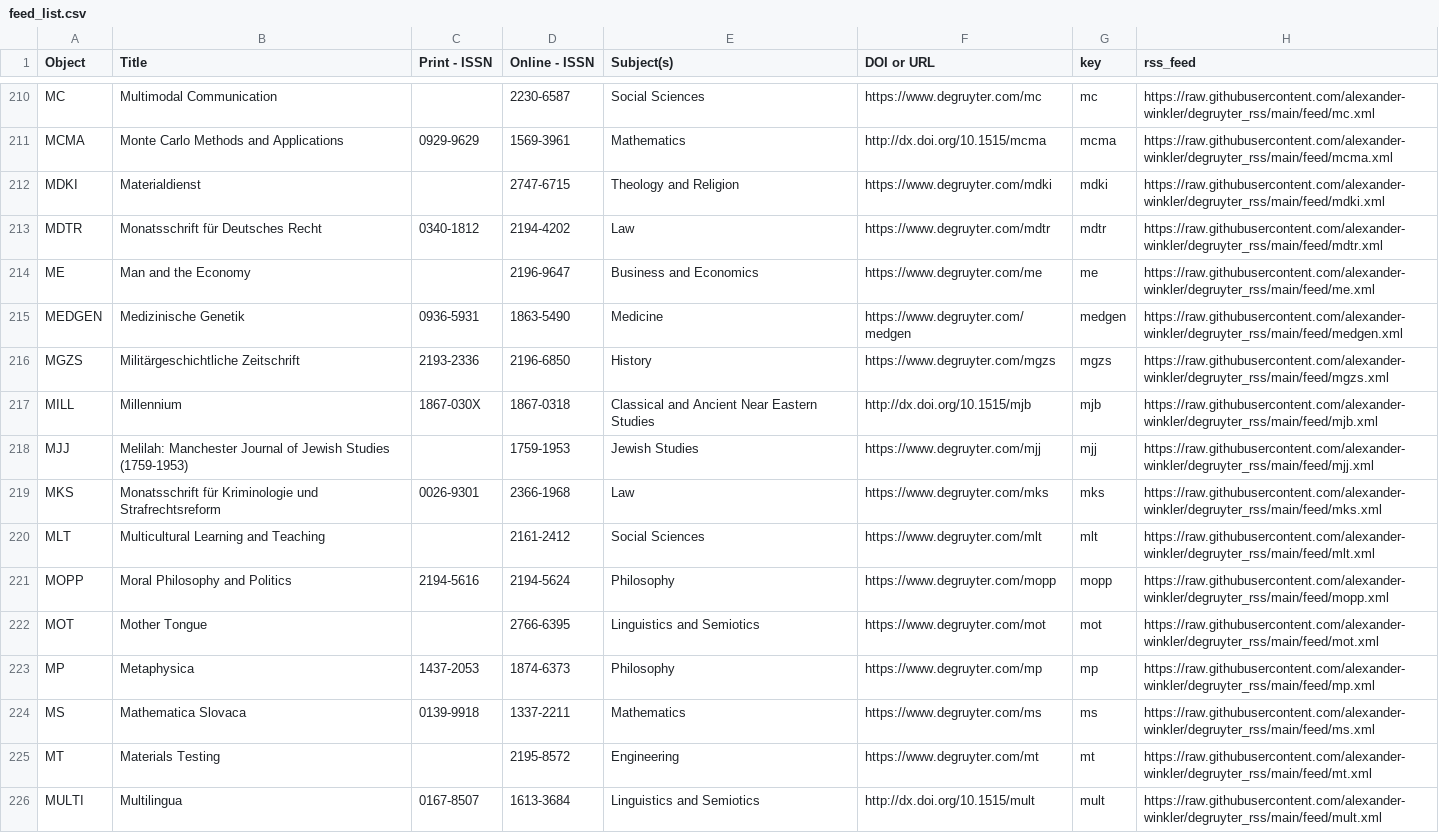
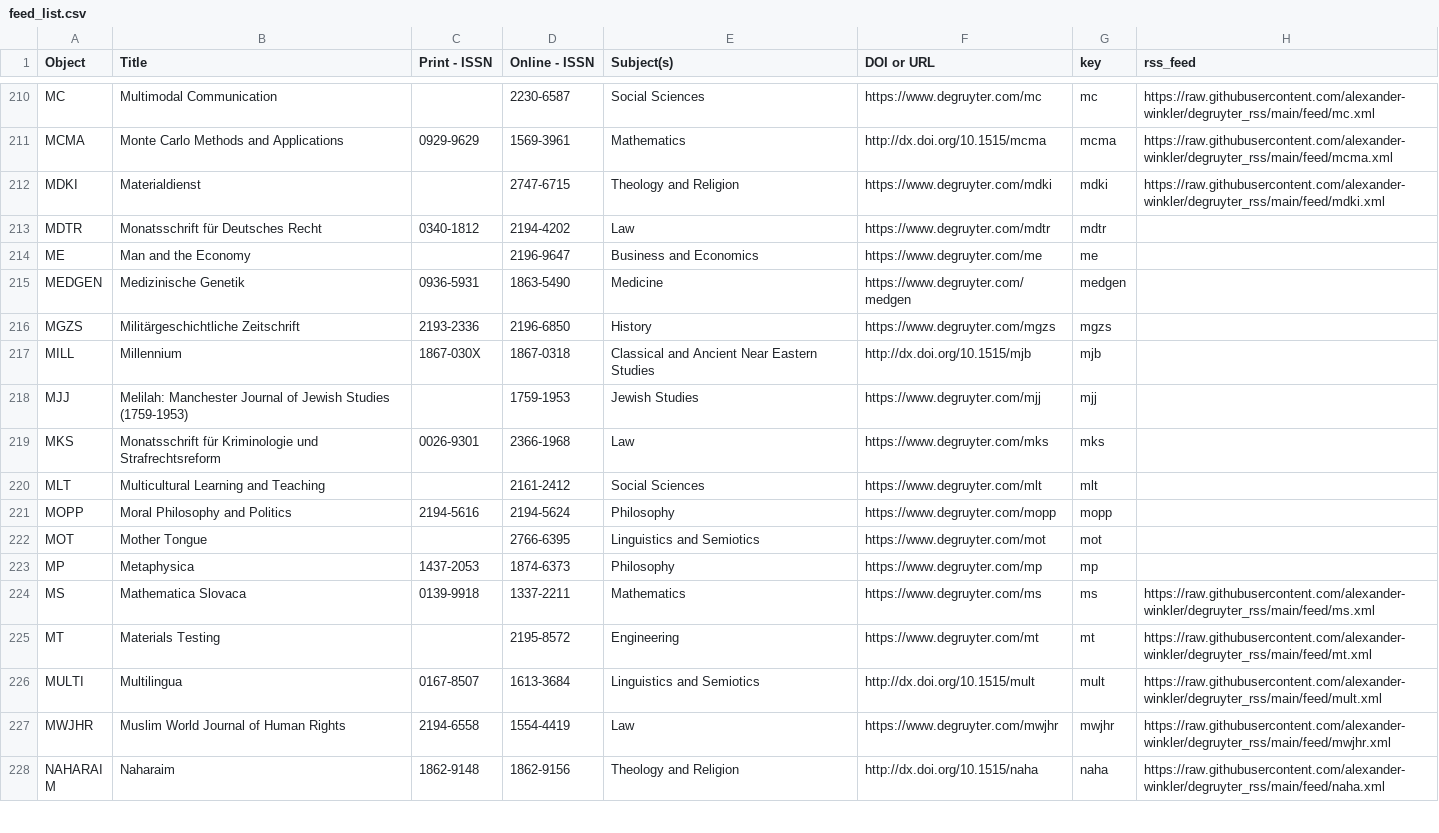
Before and after one commit to alexander-winkler/degruyter_rss, a CSV file: feed_list.csv, drawn as a sheet; only a part is shown, gaps mark what is left out; the shorter side is filled out with more unchanged rows.

```diff
--- a/feed_list.csv
+++ b/feed_list.csv
@@ -212,13 +212,13 @@ MCMA,Monte Carlo Methods and Applications,0929-9629,1569-3961,Mathematics,http:/
 MDKI,Materialdienst,,2747-6715,Theology and Religion,https://www.degruyter.com/mdki,mdki,https://raw.githubusercontent.com/alexander-winkler/degruyter_rss/main/feed/mdki.xml
-MDTR,Monatsschrift für Deutsches Recht,0340-1812,2194-4202,Law ,https://www.degruyter.com/mdtr,mdtr,https://raw.githubusercontent.com/alexander-winkler/degruyter_rss/main/feed/mdtr.xml
-ME,Man and the Economy,,2196-9647,Business and Economics,https://www.degruyter.com/me,me,https://raw.githubusercontent.com/alexander-winkler/degruyter_rss/main/feed/me.xml
-MEDGEN,Medizinische Genetik,0936-5931,1863-5490,Medicine,https://www.degruyter.com/medgen,medgen,https://raw.githubusercontent.com/alexander-winkler/degruyter_rss/main/feed/medgen.xml
-MGZS,Militärgeschichtliche Zeitschrift,2193-2336,2196-6850,History,https://www.degruyter.com/mgzs,mgzs,https://raw.githubusercontent.com/alexander-winkler/degruyter_rss/main/feed/mgzs.xml
-MILL,Millennium,1867-030X,1867-0318,Classical and Ancient Near Eastern Studies,http://dx.doi.org/10.1515/mjb,mjb,https://raw.githubusercontent.com/alexander-winkler/degruyter_rss/main/feed/mjb.xml
-MJJ,Melilah: Manchester Journal of Jewish Studies (1759-1953),,1759-1953,Jewish Studies,https://www.degruyter.com/mjj,mjj,https://raw.githubusercontent.com/alexander-winkler/degruyter_rss/main/feed/mjj.xml
-MKS,Monatsschrift für Kriminologie und Strafrechtsreform,0026-9301,2366-1968,Law ,https://www.degruyter.com/mks,mks,https://raw.githubusercontent.com/alexander-winkler/degruyter_rss/main/feed/mks.xml
-MLT,Multicultural Learning and Teaching,,2161-2412,Social Sciences,https://www.degruyter.com/mlt,mlt,https://raw.githubusercontent.com/alexander-winkler/degruyter_rss/main/feed/mlt.xml
-MOPP,Moral Philosophy and Politics,2194-5616,2194-5624,Philosophy,https://www.degruyter.com/mopp,mopp,https://raw.githubusercontent.com/alexander-winkler/degruyter_rss/main/feed/mopp.xml
-MOT,Mother Tongue, ,2766-6395,Linguistics and Semiotics,https://www.degruyter.com/mot,mot,https://raw.githubusercontent.com/alexander-winkler/degruyter_rss/main/feed/mot.xml
-MP,Metaphysica,1437-2053,1874-6373,Philosophy,https://www.degruyter.com/mp,mp,https://raw.githubusercontent.com/alexander-winkler/degruyter_rss/main/feed/mp.xml
+MDTR,Monatsschrift für Deutsches Recht,0340-1812,2194-4202,Law ,https://www.degruyter.com/mdtr,mdtr,
+ME,Man and the Economy,,2196-9647,Business and Economics,https://www.degruyter.com/me,me,
+MEDGEN,Medizinische Genetik,0936-5931,1863-5490,Medicine,https://www.degruyter.com/medgen,medgen,
+MGZS,Militärgeschichtliche Zeitschrift,2193-2336,2196-6850,History,https://www.degruyter.com/mgzs,mgzs,
+MILL,Millennium,1867-030X,1867-0318,Classical and Ancient Near Eastern Studies,http://dx.doi.org/10.1515/mjb,mjb,
+MJJ,Melilah: Manchester Journal of Jewish Studies (1759-1953),,1759-1953,Jewish Studies,https://www.degruyter.com/mjj,mjj,
+MKS,Monatsschrift für Kriminologie und Strafrechtsreform,0026-9301,2366-1968,Law ,https://www.degruyter.com/mks,mks,
+MLT,Multicultural Learning and Teaching,,2161-2412,Social Sciences,https://www.degruyter.com/mlt,mlt,
+MOPP,Moral Philosophy and Politics,2194-5616,2194-5624,Philosophy,https://www.degruyter.com/mopp,mopp,
+MOT,Mother Tongue, ,2766-6395,Linguistics and Semiotics,https://www.degruyter.com/mot,mot,
+MP,Metaphysica,1437-2053,1874-6373,Philosophy,https://www.degruyter.com/mp,mp,
 MS,Mathematica Slovaca,0139-9918,1337-2211,Mathematics,https://www.degruyter.com/ms,ms,https://raw.githubusercontent.com/alexander-winkler/degruyter_rss/main/feed/ms.xml
```
Also changed, not shown: 1 other file.
